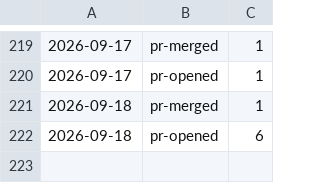
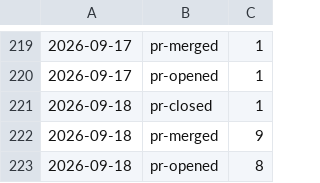
Before and after one commit to qte77/gha-arbitrary-repo-timeline, a TSV file: assets/qte77/gha-arbitrary-repo-timeline-activity.tsv, drawn as a sheet; only a part is shown, gaps mark what is left out.

```diff
--- a/assets/qte77/gha-arbitrary-repo-timeline-activity.tsv
+++ b/assets/qte77/gha-arbitrary-repo-timeline-activity.tsv
@@ -220,3 +220,4 @@
 2026-09-17	pr-opened	1
-2026-09-18	pr-merged	1
-2026-09-18	pr-opened	6
+2026-09-18	pr-closed	1
+2026-09-18	pr-merged	9
+2026-09-18	pr-opened	8
```
Also changed, not shown: 2 other files.
